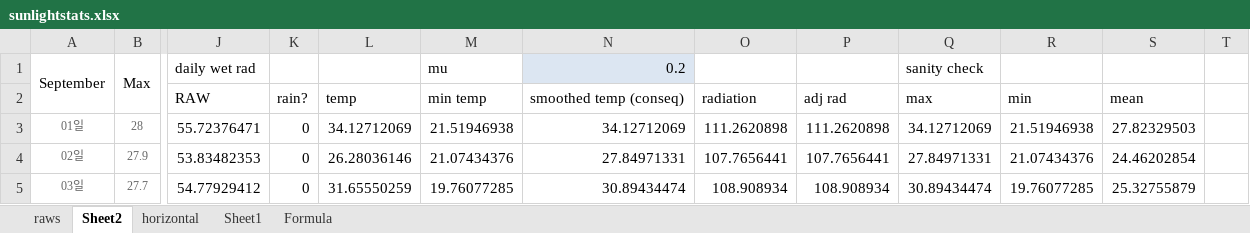
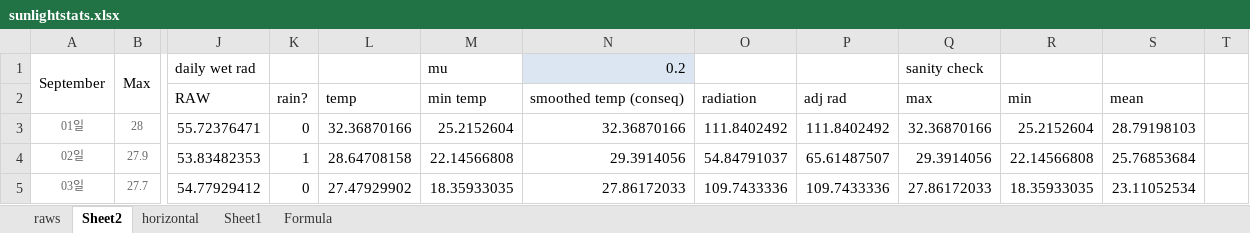
Before and after one commit to skairunner/PlantSim, an Excel workbook: Design docs/sunlightstats.xlsx, sheet Sheet2, drawn as a sheet; only a part is shown, gaps mark what is left out; values as stored, in another font and other column widths than the file's, no borders; charts and pictures not drawn; the diff covers the shown part only; the diff names each change by its address in the sheet, - before the commit and + after, or states it on an @@ line.

```diff
--- a/Design docs/sunlightstats.xlsx (sheet Sheet2)
+++ b/Design docs/sunlightstats.xlsx (sheet Sheet2)
-L3: 34.12712069
+L3: 32.36870166
-M3 (mu): 21.51946938
+M3 (mu): 25.2152604
-N3 (0.2): 34.12712069
+N3 (0.2): 32.36870166
-O3: 111.2620898
+O3: 111.8402492
-P3: 111.2620898
+P3: 111.8402492
-Q3 (sanity check): 34.12712069
+Q3 (sanity check): 32.36870166
-R3: 21.51946938
+R3: 25.2152604
-S3: 27.82329503
+S3: 28.79198103
-K4: 0
+K4: 1
-L4: 26.28036146
+L4: 28.64708158
-M4 (mu): 21.07434376
+M4 (mu): 22.14566808
-N4 (0.2): 27.84971331
+N4 (0.2): 29.3914056
-O4: 107.7656441
+O4: 54.84791037
-P4: 107.7656441
+P4: 65.61487507
-Q4 (sanity check): 27.84971331
+Q4 (sanity check): 29.3914056
-R4: 21.07434376
+R4: 22.14566808
-S4: 24.46202854
+S4: 25.76853684
-L5: 31.65550259
+L5: 27.47929902
-M5 (mu): 19.76077285
+M5 (mu): 18.35933035
-N5 (0.2): 30.89434474
+N5 (0.2): 27.86172033
-O5: 108.908934
+O5: 109.7433336
-P5: 108.908934
+P5: 109.7433336
-Q5 (sanity check): 30.89434474
+Q5 (sanity check): 27.86172033
-R5: 19.76077285
+R5: 18.35933035
-S5: 25.32755879
+S5: 23.11052534
```
Also changed, not shown: 243 edited cells elsewhere in this sheet, sheet Formula, charts or pictures, Design docs/plantsim_REG charts.xlsx, 8 other files.
